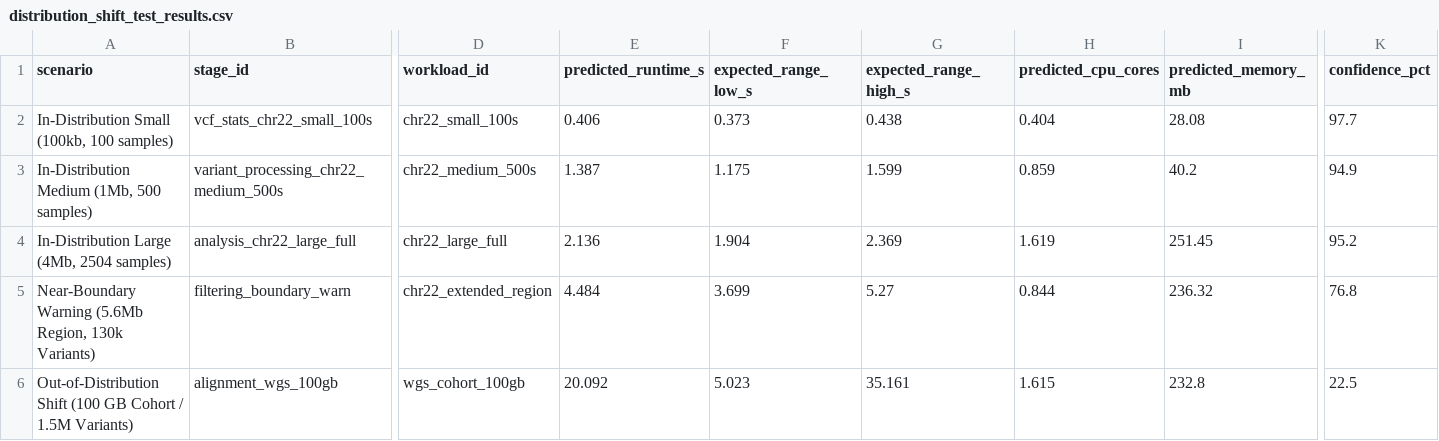
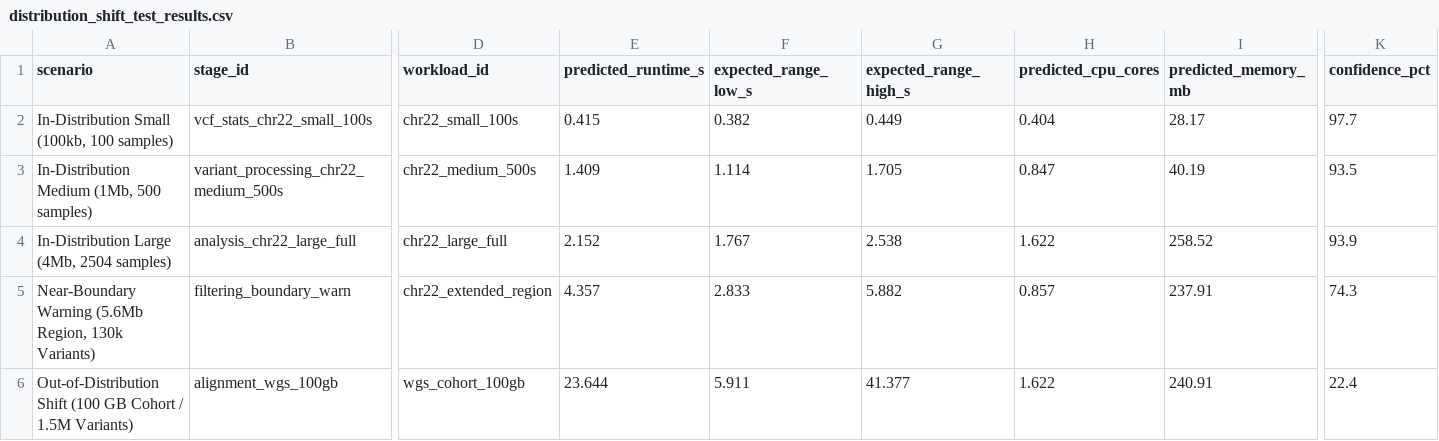
Before and after one commit to VasaShashank/CloudPilot, a CSV file: models/distribution_shift_test_results.csv, drawn as a sheet; only a part is shown, gaps mark what is left out; the diff names each change by its address in the sheet, - before the commit and + after, or states it on an @@ line.

```diff
--- a/models/distribution_shift_test_results.csv
+++ b/models/distribution_shift_test_results.csv
-E2 (predicted_runtime_s): 0.406
+E2 (predicted_runtime_s): 0.415
-F2 (expected_range_low_s): 0.373
+F2 (expected_range_low_s): 0.382
-G2 (expected_range_high_s): 0.438
+G2 (expected_range_high_s): 0.449
-I2 (predicted_memory_mb): 28.08
+I2 (predicted_memory_mb): 28.17
-E3 (predicted_runtime_s): 1.387
+E3 (predicted_runtime_s): 1.409
-F3 (expected_range_low_s): 1.175
+F3 (expected_range_low_s): 1.114
-G3 (expected_range_high_s): 1.599
+G3 (expected_range_high_s): 1.705
-H3 (predicted_cpu_cores): 0.859
+H3 (predicted_cpu_cores): 0.847
-I3 (predicted_memory_mb): 40.2
+I3 (predicted_memory_mb): 40.19
-K3 (confidence_pct): 94.9
+K3 (confidence_pct): 93.5
-E4 (predicted_runtime_s): 2.136
+E4 (predicted_runtime_s): 2.152
-F4 (expected_range_low_s): 1.904
+F4 (expected_range_low_s): 1.767
-G4 (expected_range_high_s): 2.369
+G4 (expected_range_high_s): 2.538
-H4 (predicted_cpu_cores): 1.619
+H4 (predicted_cpu_cores): 1.622
-I4 (predicted_memory_mb): 251.45
+I4 (predicted_memory_mb): 258.52
-K4 (confidence_pct): 95.2
+K4 (confidence_pct): 93.9
-E5 (predicted_runtime_s): 4.484
+E5 (predicted_runtime_s): 4.357
-F5 (expected_range_low_s): 3.699
+F5 (expected_range_low_s): 2.833
-G5 (expected_range_high_s): 5.27
+G5 (expected_range_high_s): 5.882
-H5 (predicted_cpu_cores): 0.844
+H5 (predicted_cpu_cores): 0.857
-I5 (predicted_memory_mb): 236.32
+I5 (predicted_memory_mb): 237.91
-K5 (confidence_pct): 76.8
+K5 (confidence_pct): 74.3
-E6 (predicted_runtime_s): 20.092
+E6 (predicted_runtime_s): 23.644
-F6 (expected_range_low_s): 5.023
+F6 (expected_range_low_s): 5.911
-G6 (expected_range_high_s): 35.161
+G6 (expected_range_high_s): 41.377
-H6 (predicted_cpu_cores): 1.615
+H6 (predicted_cpu_cores): 1.622
-I6 (predicted_memory_mb): 232.8
+I6 (predicted_memory_mb): 240.91
-K6 (confidence_pct): 22.5
+K6 (confidence_pct): 22.4
```
Also changed, not shown: datasets/model_evaluation_results.csv, models/model_evaluation_results.csv, 14 other files.
